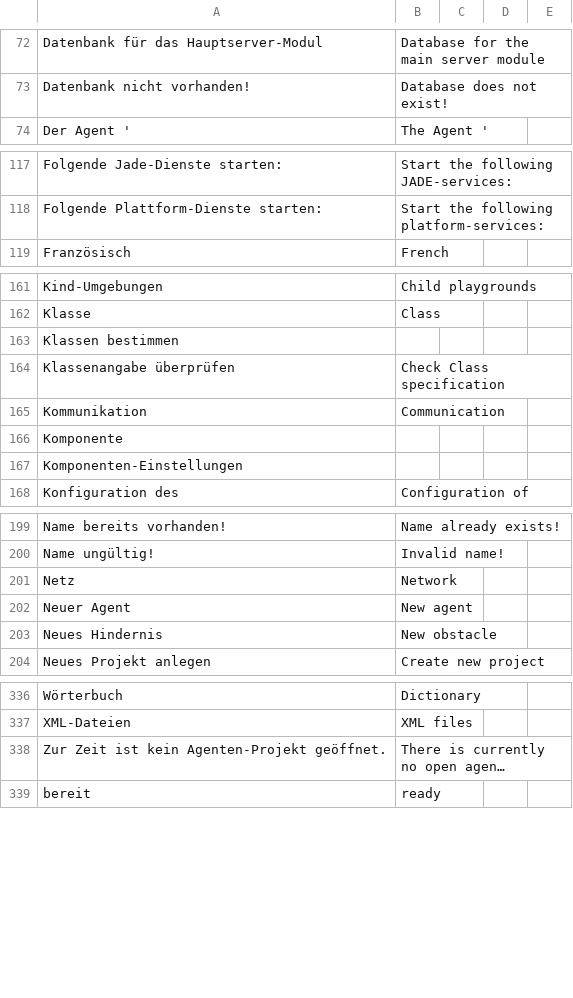
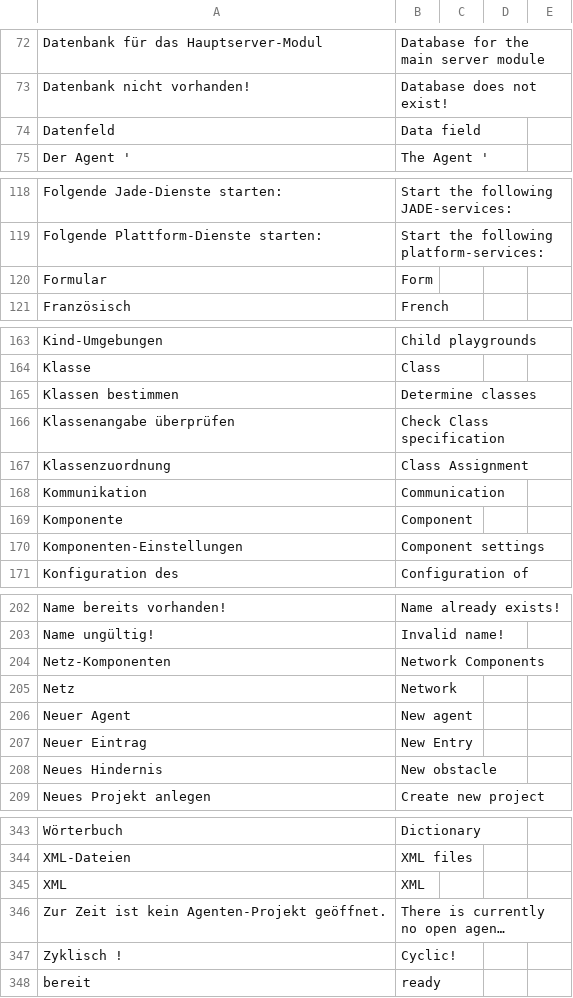
Before and after one commit to EnFlexIT/AgentWorkbench, a CSV file: properties/dictionary.csv, drawn as a sheet; only a part is shown, gaps mark what is left out; long unchanged cells end in …; addresses are those after the commit; the diff covers the shown part only; the diff names each change by its address in the sheet, - before the commit and + after, or states it on an @@ line.

```diff
--- a/properties/dictionary.csv
+++ b/properties/dictionary.csv
+row 74: Datenfeld | Data field
+row 120: Formular | Form
-B165: (empty)
+B165: Determine classes
+row 167: Klassenzuordnung | Class Assignment
-B169: (empty)
+B169: Component
-B170: (empty)
+B170: Component settings
+row 204: Netz-Komponenten | Network Components
+row 207: Neuer Eintrag | New Entry
+row 345: XML | XML
+row 347: Zyklisch ! | Cyclic!
```
Also changed, not shown: 2 added rows and 3 edited cells elsewhere in this file, 15 other files.
